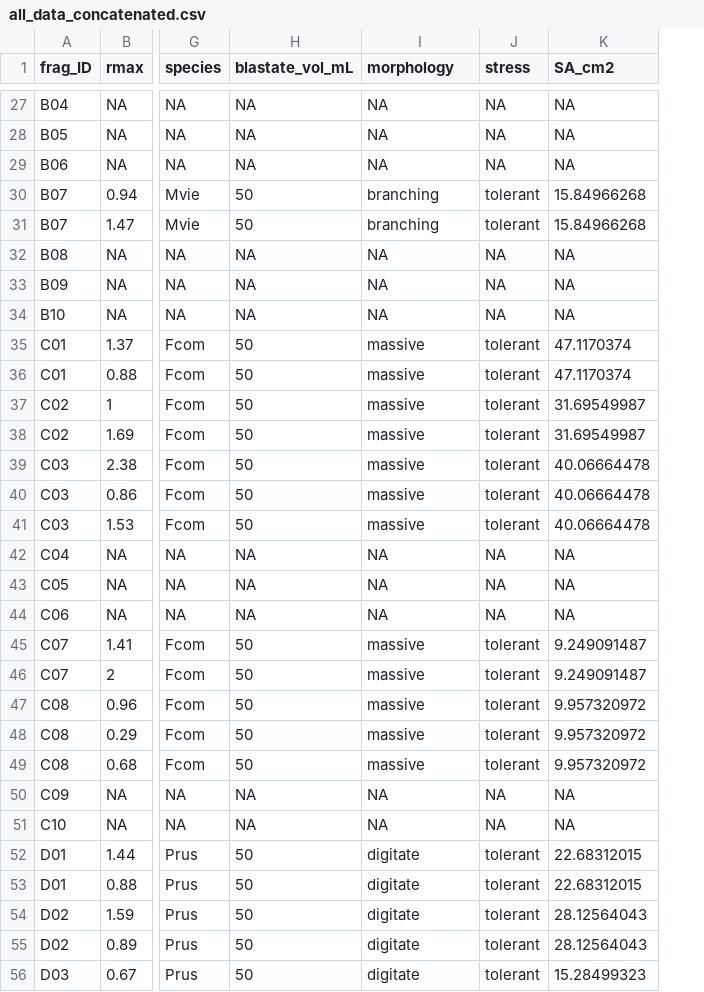
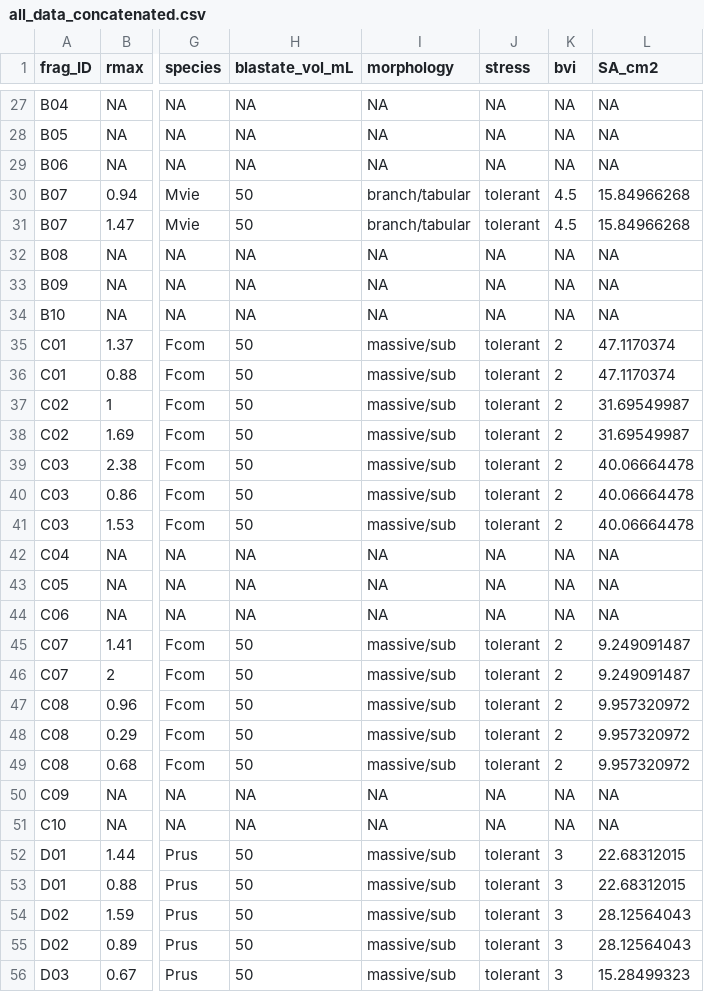
Before and after one commit to njsilbiger/Oki_TPC_PI, a CSV file: Data/Physiology/all_data_concatenated.csv, drawn as a sheet; only a part is shown, gaps mark what is left out; the diff covers the shown part only; the diff names each change by its address in the sheet, - before the commit and + after, or states it on an @@ line.

```diff
--- a/Data/Physiology/all_data_concatenated.csv
+++ b/Data/Physiology/all_data_concatenated.csv
+column K (bvi), rows 27-56: NA | NA | NA | 4.5 | 4.5 | NA | NA | NA | 2 | 2 | 2 | 2 | 2 | 2 | 2 | NA | NA | NA | 2 | 2 | 2 | 2 | 2 | NA | NA | 3 | 3 | 3 | 3 | 3
-I30:I31 (morphology): branching
+I30:I31 (morphology): branch/tabular
-I35:I41 (morphology): massive
+I35:I41 (morphology): massive/sub
-I45:I49 (morphology): massive
+I45:I49 (morphology): massive/sub
-I52:I56 (morphology): digitate
+I52:I56 (morphology): massive/sub
```
Also changed, not shown: 120 edited cells elsewhere in this file, Data/Physiology/Physio_meta_all.csv, 16 other files.
